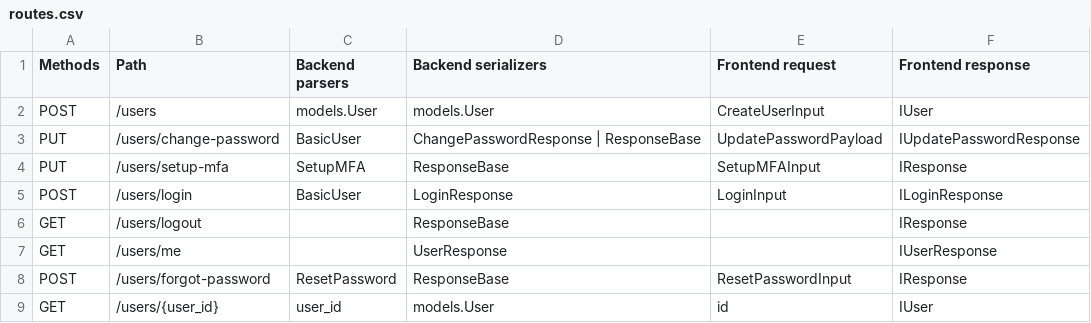
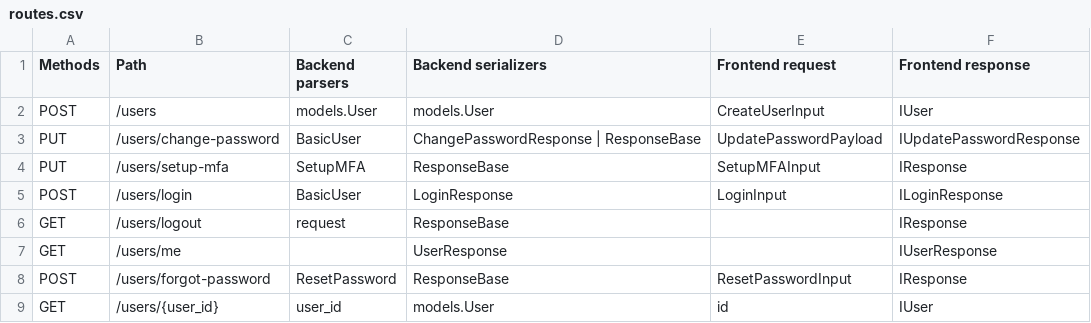
Before and after one commit to open-contracting/credere-backend, a CSV file: docs/_static/routes.csv, drawn as a sheet; only a part is shown; the diff covers the shown part only.

Commit message:
docs: run dev routes

```diff
--- a/docs/_static/routes.csv
+++ b/docs/_static/routes.csv
@@ -5,3 +5,3 @@ PUT,/users/setup-mfa,SetupMFA,ResponseBase,SetupMFAInput,IResponse
 POST,/users/login,BasicUser,LoginResponse,LoginInput,ILoginResponse
-GET,/users/logout,,ResponseBase,,IResponse
+GET,/users/logout,request,ResponseBase,,IResponse
 GET,/users/me,,UserResponse,,IUserResponse
```
Also changed, not shown: 2 added rows, 4 removed rows and 4 edited cells elsewhere in this file.
